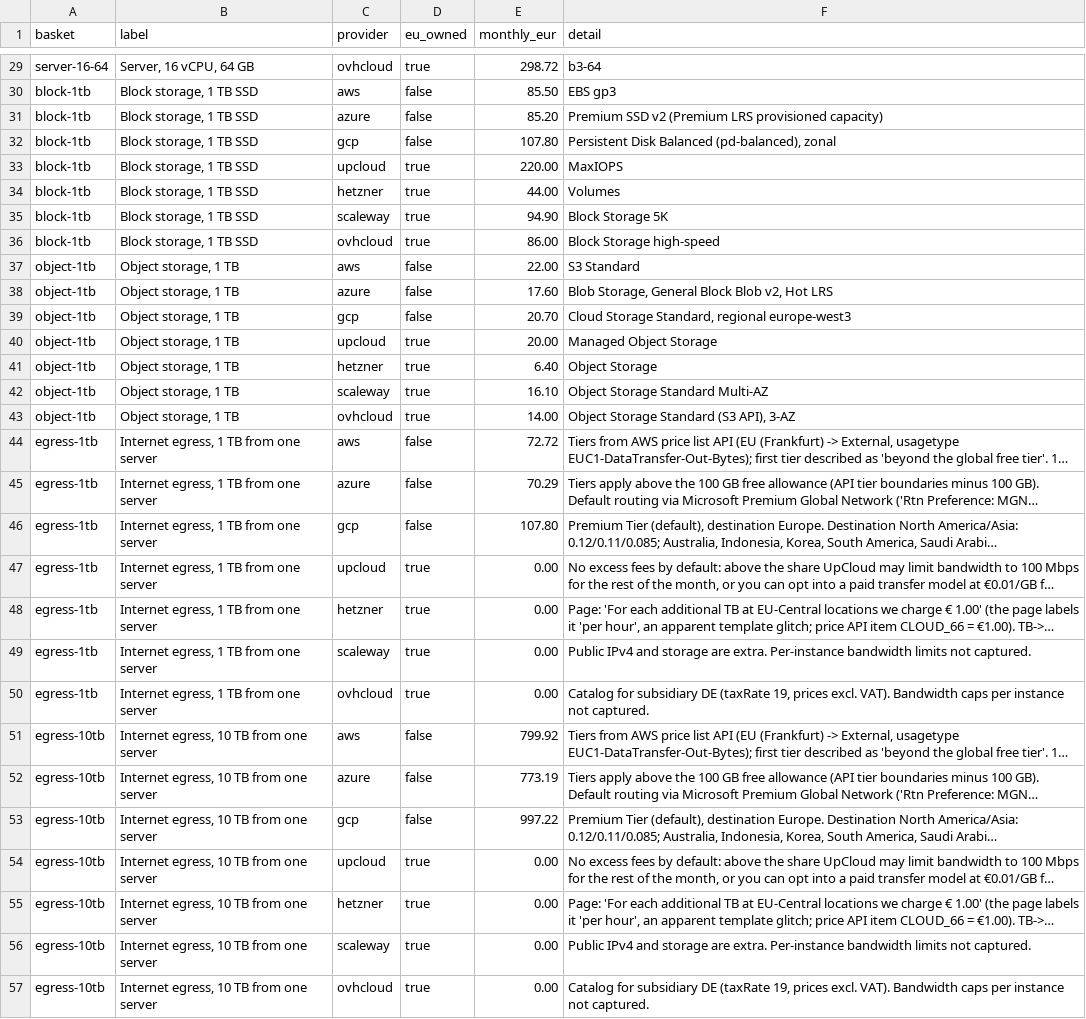
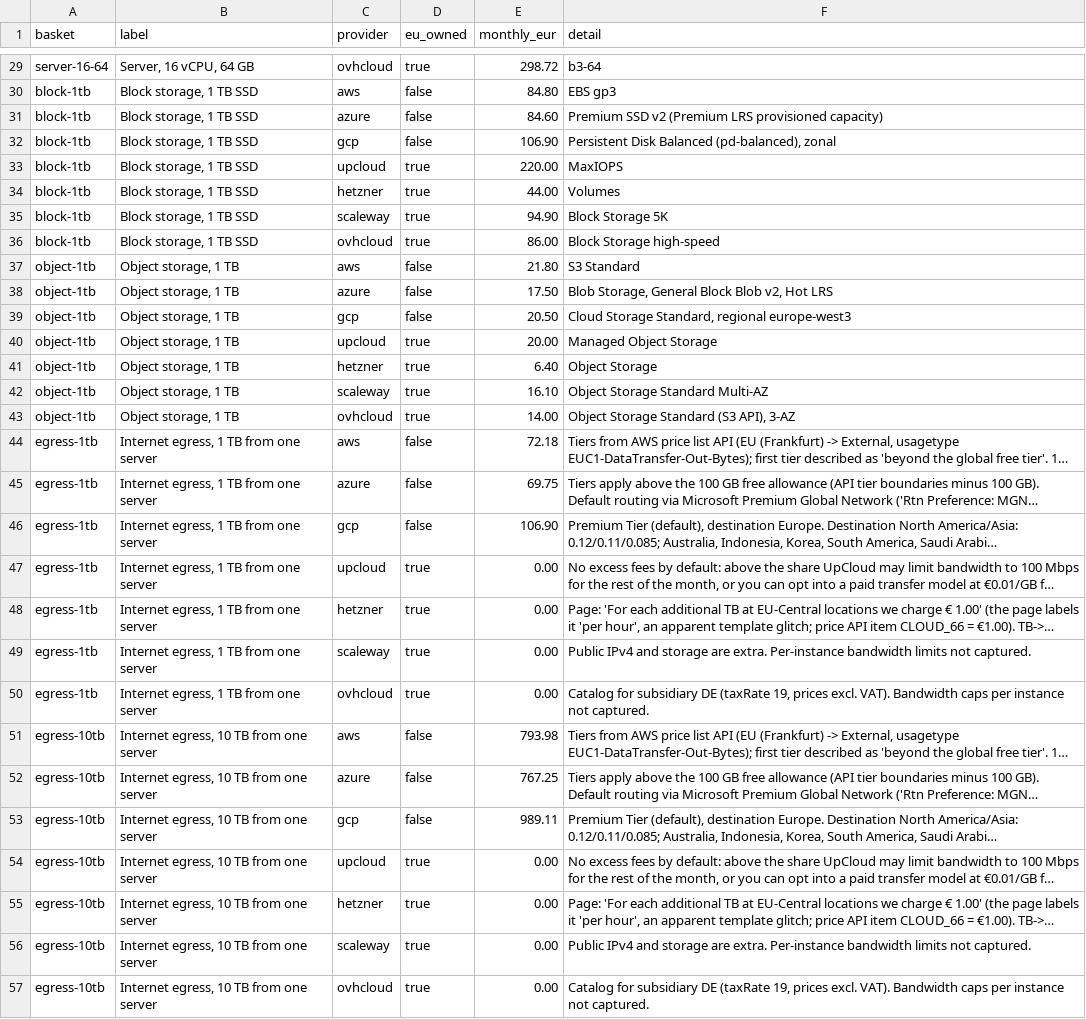
Before and after one commit to moveinfra/eu-cloud-prices, a CSV file: data/eu-cloud-prices.csv, drawn as a sheet; only a part is shown, gaps mark what is left out; long unchanged cells end in …; the diff covers the shown part only; the diff names each change by its address in the sheet, - before the commit and + after, or states it on an @@ line.

```diff
--- a/data/eu-cloud-prices.csv
+++ b/data/eu-cloud-prices.csv
-E30 (monthly_eur): 85.50
+E30 (monthly_eur): 84.80
-E31 (monthly_eur): 85.20
+E31 (monthly_eur): 84.60
-E32 (monthly_eur): 107.80
+E32 (monthly_eur): 106.90
-E37 (monthly_eur): 22.00
+E37 (monthly_eur): 21.80
-E38 (monthly_eur): 17.60
+E38 (monthly_eur): 17.50
-E39 (monthly_eur): 20.70
+E39 (monthly_eur): 20.50
-E44 (monthly_eur): 72.72
+E44 (monthly_eur): 72.18
-E45 (monthly_eur): 70.29
+E45 (monthly_eur): 69.75
-E46 (monthly_eur): 107.80
+E46 (monthly_eur): 106.90
-E51 (monthly_eur): 799.92
+E51 (monthly_eur): 793.98
-E52 (monthly_eur): 773.19
+E52 (monthly_eur): 767.25
-E53 (monthly_eur): 997.22
+E53 (monthly_eur): 989.11
```
Also changed, not shown: 34 edited cells elsewhere in this file, 8 other files.
